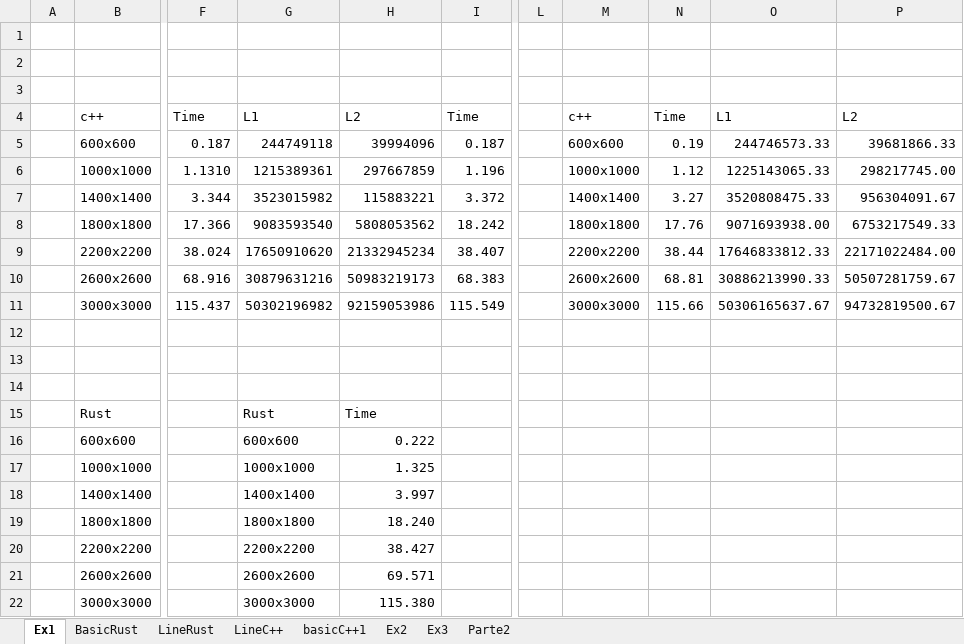
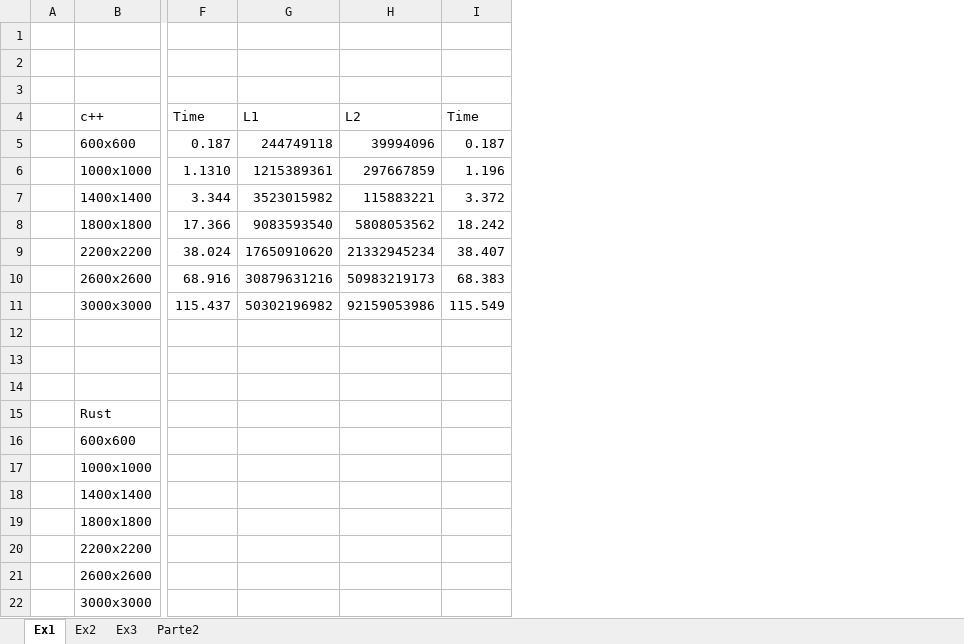
Before and after one commit to ZeAntonioM/CPD-Projects, an Excel workbook: assign1/doc/report1/data/data.xlsx, sheet Ex1, drawn as a sheet; only a part is shown, gaps mark what is left out; values as stored, in another font and other column widths than the file's, no borders; charts and pictures not drawn; the diff names each change by its address in the sheet, - before the commit and + after, or states it on an @@ line.

```diff
--- a/assign1/doc/report1/data/data.xlsx (sheet Ex1)
+++ b/assign1/doc/report1/data/data.xlsx (sheet Ex1)
-sheet tab: BasicRust
-sheet tab: LineRust
-sheet tab: LineC++
-sheet tab: basicC++1
-column L, empty
-column M, rows 4-11: c++ | 600x600 | 1000x1000 | 1400x1400 | 1800x1800 | 2200x2200 | 2600x2600 | 3000x3000
-column N, rows 4-11: Time | 0.19 | 1.12 | 3.27 | 17.76 | 38.44 | 68.81 | 115.66
-column O, rows 4-11: L1 | 244746573.33 | 1225143065.33 | 3520808475.33 | 9071693938.00 | 17646833812.33 | 30886213990.33 | 50306165637.67
-column P, rows 4-11: L2 | 39681866.33 | 298217745.00 | 956304091.67 | 6753217549.33 | 22171022484.00 | 50507281759.67 | 94732819500.67
-G15: Rust
+G15: (empty)
-H15: Time
+H15: (empty)
-G16: 600x600
+G16: (empty)
-H16: 0.222
+H16: (empty)
-G17: 1000x1000
+G17: (empty)
-H17: 1.325
+H17: (empty)
-G18: 1400x1400
+G18: (empty)
-H18: 3.997
+H18: (empty)
-G19: 1800x1800
+G19: (empty)
-H19: 18.240
+H19: (empty)
-G20: 2200x2200
+G20: (empty)
-H20: 38.427
+H20: (empty)
-G21: 2600x2600
+G21: (empty)
-H21: 69.571
+H21: (empty)
-G22: 3000x3000
+G22: (empty)
-H22: 115.380
+H22: (empty)
```
Also changed, not shown: sheet Parte2, sheet Ex2, charts or pictures, 8 other files.
